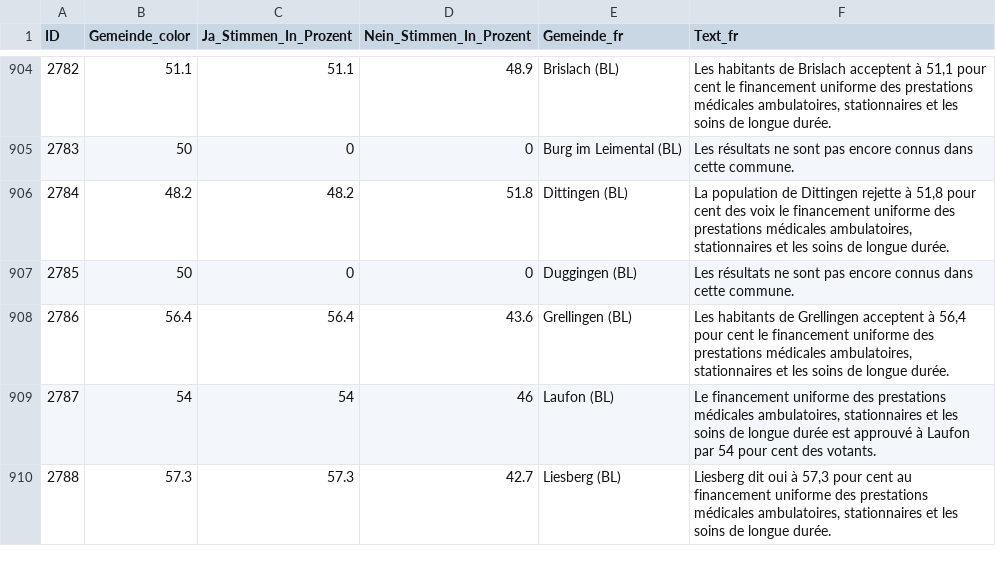
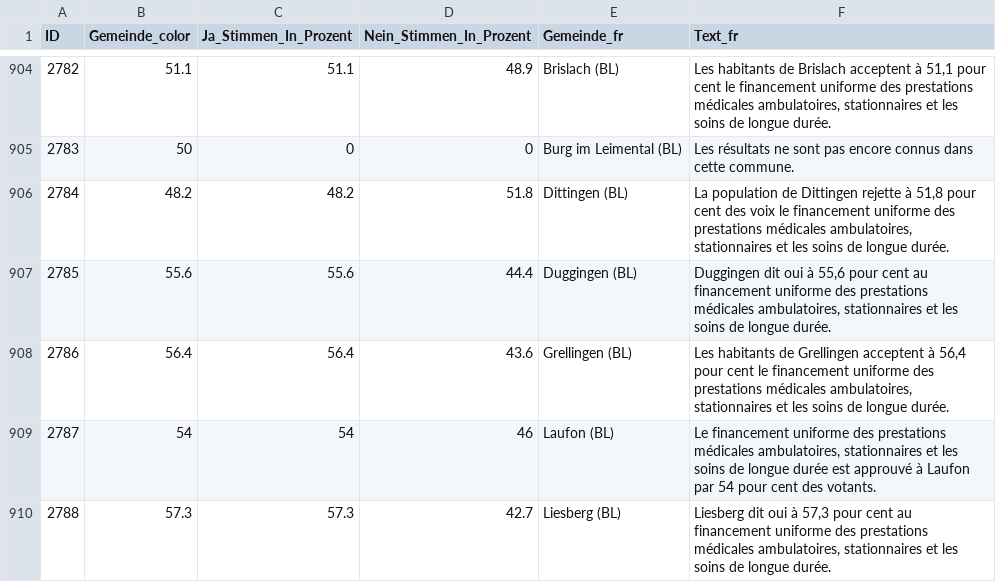
Before and after one commit to awp-finanznachrichten/lena_november2024, a CSV file: Output_Switzerland/CH_Gesundheitsleistungen_dw_fr.csv, drawn as a sheet; only a part is shown, gaps mark what is left out; the diff covers the shown part only.

```diff
--- a/Output_Switzerland/CH_Gesundheitsleistungen_dw_fr.csv
+++ b/Output_Switzerland/CH_Gesundheitsleistungen_dw_fr.csv
@@ -906,3 +906,3 @@
 2784,48.2,48.2,51.8,"Dittingen (BL)","La population de Dittingen rejette à 51,8 pour cent des voix le financement uniforme des prestations médicales ambulatoires, stationnaires et les soins de longue durée."
-2785,50,0,0,"Duggingen (BL)","Les résultats ne sont pas encore connus dans cette commune."
+2785,55.6,55.6,44.4,"Duggingen (BL)","Duggingen dit oui à 55,6 pour cent au financement uniforme des prestations médicales ambulatoires, stationnaires et les soins de longue durée."
 2786,56.4,56.4,43.6,"Grellingen (BL)","Les habitants de Grellingen acceptent à 56,4 pour cent le financement uniforme des prestations médicales ambulatoires, stationnaires et les soins de longue durée."
```
Also changed, not shown: 72 edited cells elsewhere in this file, Output_Switzerland/CH_Gesundheitsleistungen_all_texts.csv, Output_Switzerland/CH_Mietrecht_Kuendigung_all_texts.csv, 38 other files.
